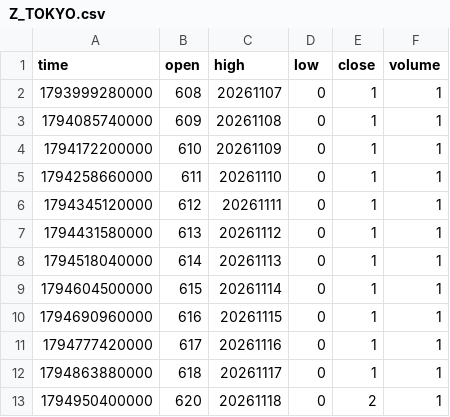
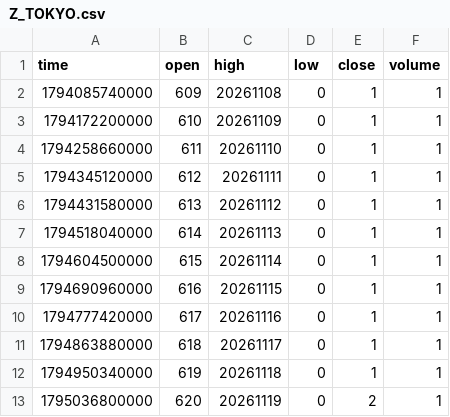
Before and after one commit to pranavmalhotra567-commits/sunrise-seed-data, a CSV file: Z_TOKYO.csv, drawn as a sheet.

```diff
--- a/Z_TOKYO.csv
+++ b/Z_TOKYO.csv
@@ -1,3 +1,2 @@
 time,open,high,low,close,volume
-1793999280000,608,20261107,0,1,1
 1794085740000,609,20261108,0,1,1
@@ -12,2 +11,3 @@ time,open,high,low,close,volume
 1794863880000,618,20261117,0,1,1
-1794950400000,620,20261118,0,2,1
+1794950340000,619,20261118,0,1,1
+1795036800000,620,20261119,0,2,1
```
Also changed, not shown: Z_LONDON.csv, Z_NYC.csv, 1 other file.
